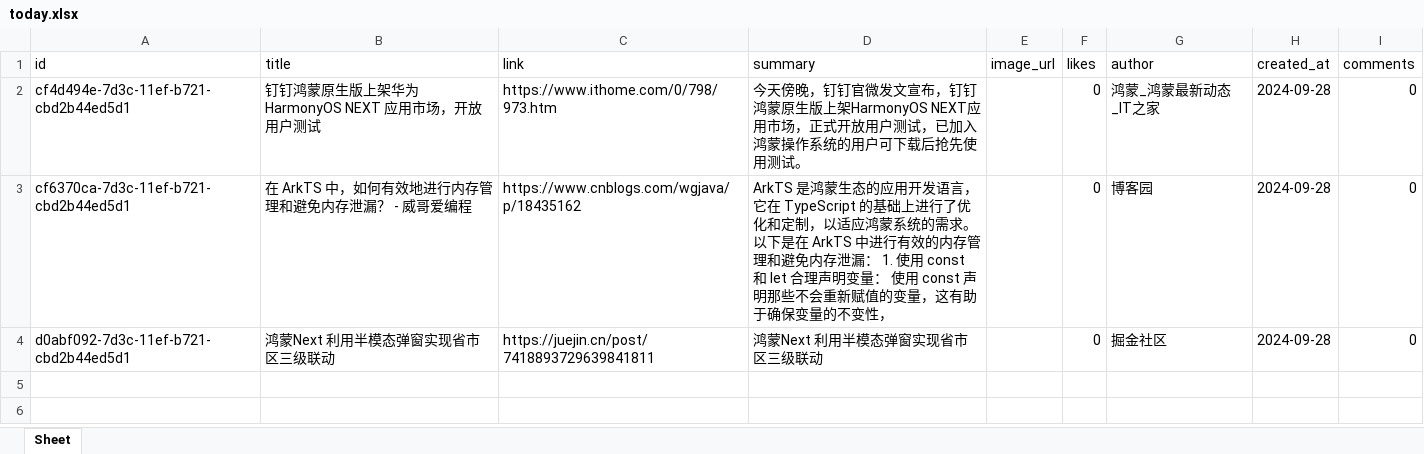
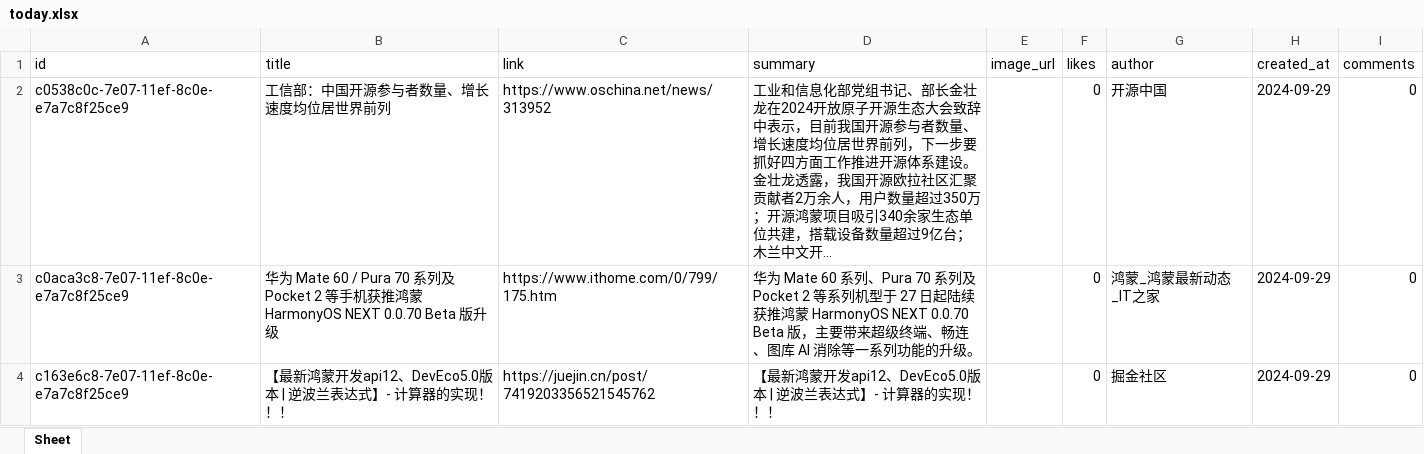
Before and after one commit to xiongbo2089/yarb-backup, an Excel workbook: today.xlsx, sheet Sheet, drawn as a sheet; values as stored, in another font and other column widths than the file's, no borders; removed rows and columns are numbered as before the commit, all else as after; the diff names each change by its address in the sheet, - before the commit and + after, or states it on an @@ line.

```diff
--- a/today.xlsx (sheet Sheet)
+++ b/today.xlsx (sheet Sheet)
+row 2: c0538c0c-7e07-11ef-8c0e-e7a7c8f25ce9 | 工信部：中国开源参与者数量、增长速度均位居世界前列 | https://www.oschina.net/news/313952 | 工业和信息化部党组书记、部长金壮龙在2024开放原子开源生态大会致辞中表示，目前我国开源参与者数量、增长速度均位居世界前列，下一步要抓好四方面工作推进开源体系建设。 金壮龙透露，我国开源欧拉社区汇聚贡献者2万余人，用户数量超过350万；开源鸿蒙项目吸引340余家生态单位共建，搭载设备数量超过9亿台；木兰中文开... |  | 0 | 开源中国 | 2024-09-29 | 0
-A3 (id): cf4d494e-7d3c-11ef-b721-cbd2b44ed5d1
+A3 (id): c0aca3c8-7e07-11ef-8c0e-e7a7c8f25ce9
-B3 (title): 钉钉鸿蒙原生版上架华为 HarmonyOS NEXT 应用市场，开放用户测试
+B3 (title): 华为 Mate 60 / Pura 70 系列及 Pocket 2 等手机获推鸿蒙 HarmonyOS NEXT 0.0.70 Beta 版升级
-C3 (link): https://www.ithome.com/0/798/973.htm
+C3 (link): https://www.ithome.com/0/799/175.htm
-D3 (summary): 今天傍晚，钉钉官微发文宣布，钉钉鸿蒙原生版上架HarmonyOS NEXT应用市场，正式开放用户测试，已加入鸿蒙操作系统的用户可下载后抢先使用测试。
+D3 (summary): 华为 Mate 60 系列、Pura 70 系列及 Pocket 2 等系列机型于 27 日起陆续获推鸿蒙 HarmonyOS NEXT 0.0.70 Beta 版，主要带来超级终端、畅连、图库 AI 消除等一系列功能的升级。
-H3 (created_at): 2024-09-28
+H3 (created_at): 2024-09-29
-row 3: cf6370ca-7d3c-11ef-b721-cbd2b44ed5d1 | 在 ArkTS 中，如何有效地进行内存管理和避免内存泄漏？ - 威哥爱编程 | https://www.cnblogs.com/wgjava/p/18435162 | ArkTS 是鸿蒙生态的应用开发语言，它在 TypeScript 的基础上进行了优化和定制，以适应鸿蒙系统的需求。 以下是在 ArkTS 中进行有效的内存管理和避免内存泄漏： 1. 使用 const 和 let 合理声明变量： 使用 const 声明那些不会重新赋值的变量，这有助于确保变量的不变性， |  | 0 | 博客园 | 2024-09-28 | 0
-A4 (id): d0abf092-7d3c-11ef-b721-cbd2b44ed5d1
+A4 (id): c163e6c8-7e07-11ef-8c0e-e7a7c8f25ce9
-B4 (title): 鸿蒙Next 利用半模态弹窗实现省市区三级联动
+B4 (title): 【最新鸿蒙开发api12、DevEco5.0版本 | 逆波兰表达式】- 计算器的实现！！！
-C4 (link): https://juejin.cn/post/7418893729639841811
+C4 (link): https://juejin.cn/post/7419203356521545762
-D4 (summary): 鸿蒙Next 利用半模态弹窗实现省市区三级联动
+D4 (summary): 【最新鸿蒙开发api12、DevEco5.0版本 | 逆波兰表达式】- 计算器的实现！！！
-H4 (created_at): 2024-09-28
+H4 (created_at): 2024-09-29
```
Also changed, not shown: 1 other file.
